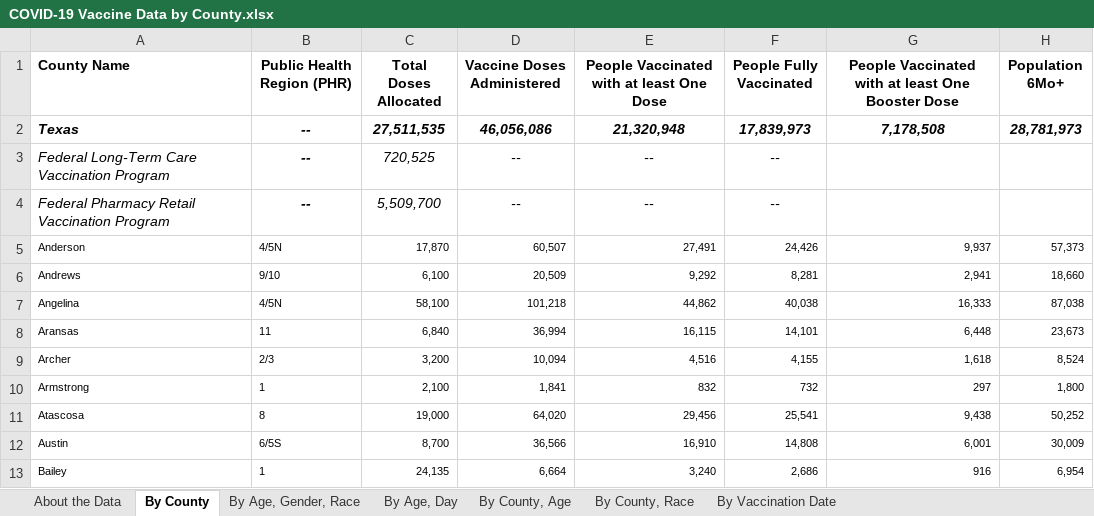
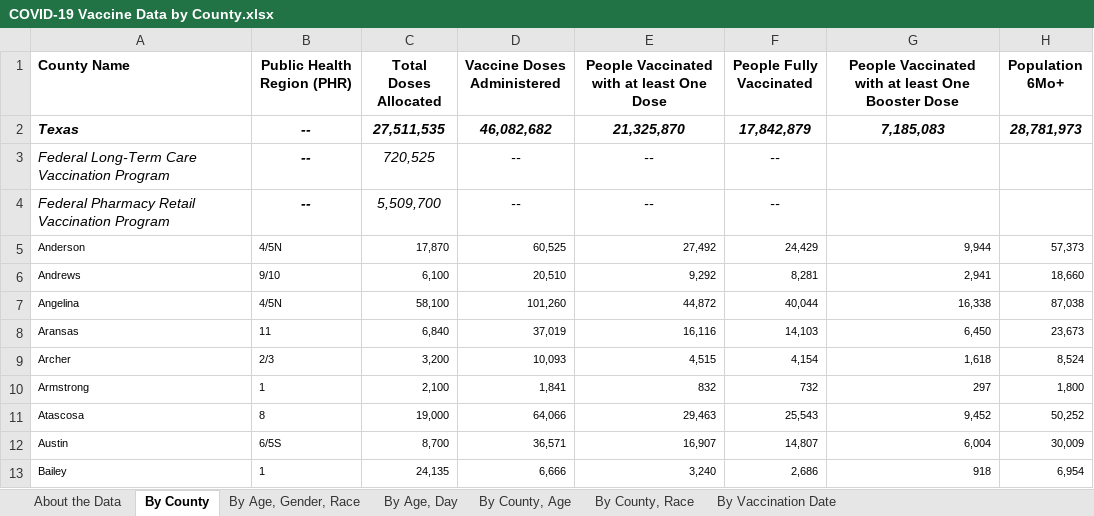
Before and after one commit to Dotdash-Data-Journalism/2021_2022_VWH_covid_worst_10th_percentile, an Excel workbook: data/COVID-19 Vaccine Data by County.xlsx, sheet By County, drawn as a sheet; only a part is shown; values as stored, in another font and other column widths than the file's, no borders; the diff covers the shown part only; the diff names each change by its address in the sheet, - before the commit and + after, or states it on an @@ line.

```diff
--- a/data/COVID-19 Vaccine Data by County.xlsx (sheet By County)
+++ b/data/COVID-19 Vaccine Data by County.xlsx (sheet By County)
-D2 (Vaccine Doses Administered): 46,056,086
+D2 (Vaccine Doses Administered): 46,082,682
-E2: 21,320,948
+E2: 21,325,870
-F2 (People Fully Vaccinated): 17,839,973
+F2 (People Fully Vaccinated): 17,842,879
-G2: 7,178,508
+G2: 7,185,083
-D5 (Vaccine Doses Administered): 60,507
+D5 (Vaccine Doses Administered): 60,525
-E5: 27,491
+E5: 27,492
-F5 (People Fully Vaccinated): 24,426
+F5 (People Fully Vaccinated): 24,429
-G5: 9,937
+G5: 9,944
-D6 (Vaccine Doses Administered): 20,509
+D6 (Vaccine Doses Administered): 20,510
-D7 (Vaccine Doses Administered): 101,218
+D7 (Vaccine Doses Administered): 101,260
-E7: 44,862
+E7: 44,872
-F7 (People Fully Vaccinated): 40,038
+F7 (People Fully Vaccinated): 40,044
-G7: 16,333
+G7: 16,338
-D8 (Vaccine Doses Administered): 36,994
+D8 (Vaccine Doses Administered): 37,019
-E8: 16,115
+E8: 16,116
-F8 (People Fully Vaccinated): 14,101
+F8 (People Fully Vaccinated): 14,103
-G8: 6,448
+G8: 6,450
-D9 (Vaccine Doses Administered): 10,094
+D9 (Vaccine Doses Administered): 10,093
-E9: 4,516
+E9: 4,515
-F9 (People Fully Vaccinated): 4,155
+F9 (People Fully Vaccinated): 4,154
-D11 (Vaccine Doses Administered): 64,020
+D11 (Vaccine Doses Administered): 64,066
-E11: 29,456
+E11: 29,463
-F11 (People Fully Vaccinated): 25,541
+F11 (People Fully Vaccinated): 25,543
-G11: 9,438
+G11: 9,452
-D12 (Vaccine Doses Administered): 36,566
+D12 (Vaccine Doses Administered): 36,571
-E12: 16,910
+E12: 16,907
-F12 (People Fully Vaccinated): 14,808
+F12 (People Fully Vaccinated): 14,807
-G12: 6,001
+G12: 6,004
-D13 (Vaccine Doses Administered): 6,664
+D13 (Vaccine Doses Administered): 6,666
-G13: 916
+G13: 918
```
Also changed, not shown: 722 edited cells elsewhere in this sheet, sheet By County, Age, sheet By Age, Day, sheet By County, Race, sheet By Vaccination Date, sheet By Age, Gender, Race, sheet About the Data, 1 other file.
